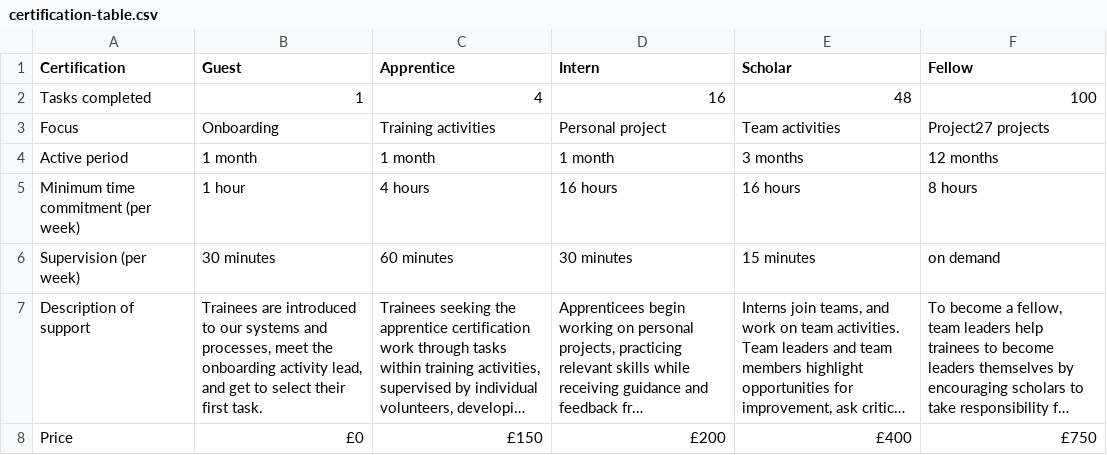
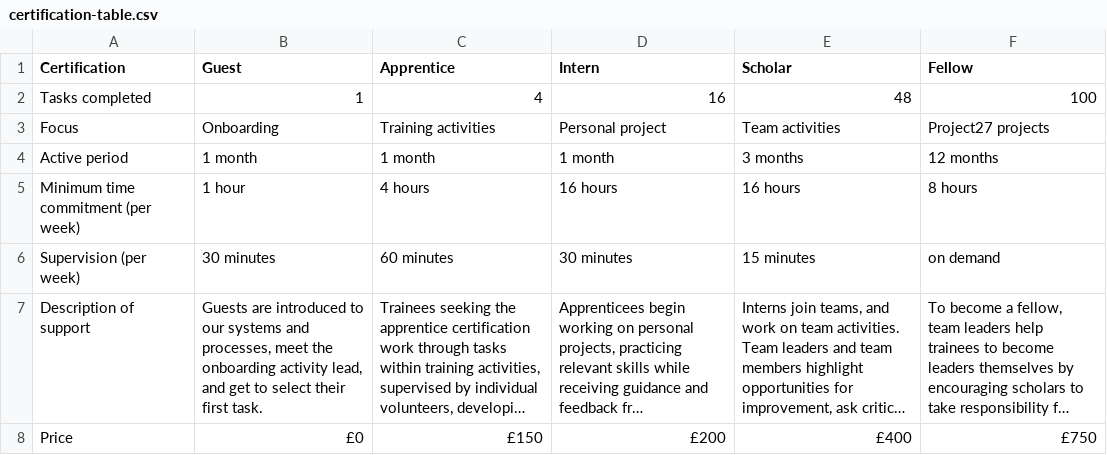
Before and after one commit to dh256git/project27, a CSV file: src/_data/volunteering/certification-table.csv, drawn as a sheet; long unchanged cells end in …; the diff names each change by its address in the sheet, - before the commit and + after, or states it on an @@ line.

Commit message:
Edited volunteers and teams page.

```diff
--- a/src/_data/volunteering/certification-table.csv
+++ b/src/_data/volunteering/certification-table.csv
-B7 (Guest): Trainees are introduced…
+B7 (Guest): Guests are introduced…
```
Also changed, not shown: 2 other files.
